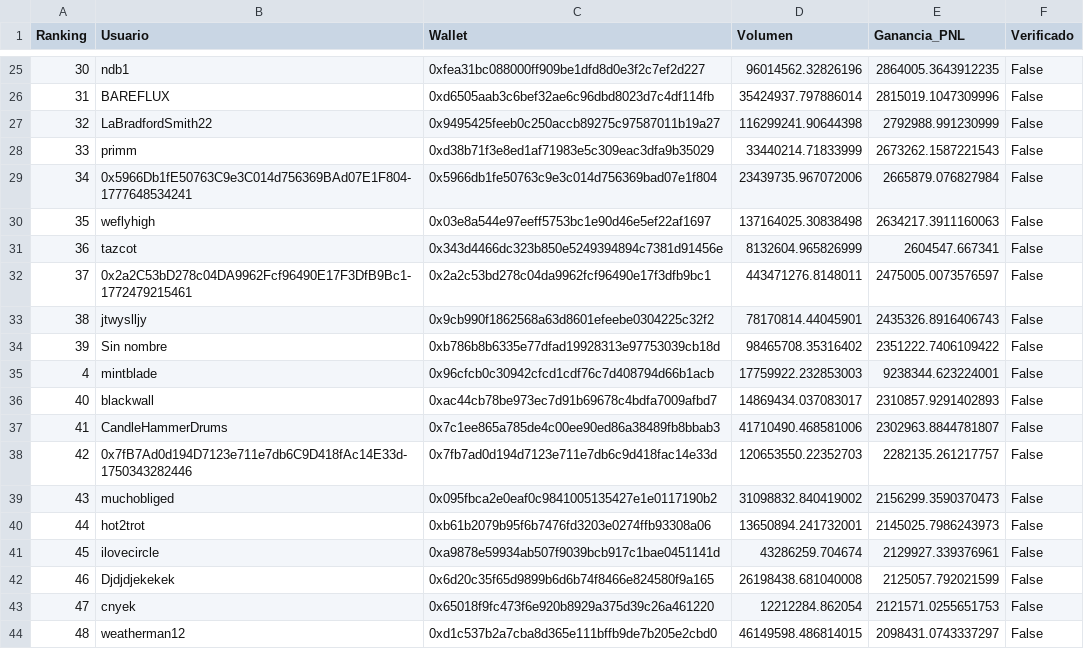
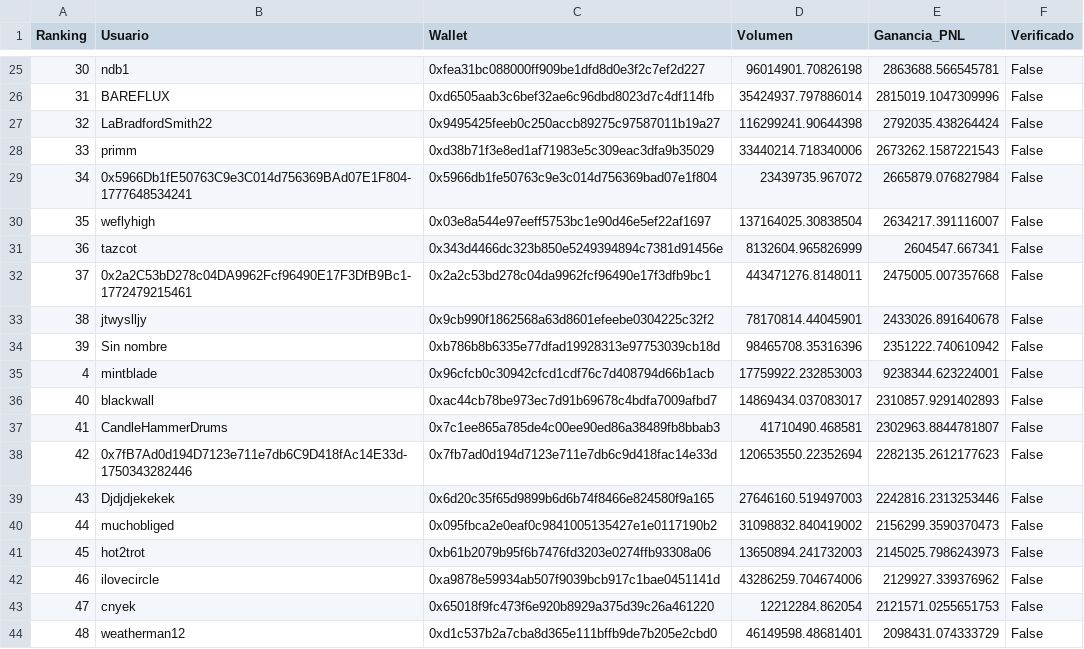
Before and after one commit to mndz-06/WhaleSportsAI, a CSV file: top_50_sports_traders.csv, drawn as a sheet; only a part is shown, gaps mark what is left out; the diff covers the shown part only.

```diff
--- a/top_50_sports_traders.csv
+++ b/top_50_sports_traders.csv
@@ -25,20 +25,20 @@
-30,ndb1,0xfea31bc088000ff909be1dfd8d0e3f2c7ef2d227,96014562.32826196,2864005.3643912235,False
+30,ndb1,0xfea31bc088000ff909be1dfd8d0e3f2c7ef2d227,96014901.70826198,2863688.566545781,False
 31,BAREFLUX,0xd6505aab3c6bef32ae6c96dbd8023d7c4df114fb,35424937.797886014,2815019.1047309996,False
-32,LaBradfordSmith22,0x9495425feeb0c250accb89275c97587011b19a27,116299241.90644398,2792988.991230999,False
-33,primm,0xd38b71f3e8ed1af71983e5c309eac3dfa9b35029,33440214.71833999,2673262.1587221543,False
-34,0x5966Db1fE50763C9e3C014d756369BAd07E1F804-1777648534241,0x5966db1fe50763c9e3c014d756369bad07e1f804,23439735.967072006,2665879.076827984,False
-35,weflyhigh,0x03e8a544e97eeff5753bc1e90d46e5ef22af1697,137164025.30838498,2634217.3911160063,False
+32,LaBradfordSmith22,0x9495425feeb0c250accb89275c97587011b19a27,116299241.90644398,2792035.438264424,False
+33,primm,0xd38b71f3e8ed1af71983e5c309eac3dfa9b35029,33440214.718340006,2673262.1587221543,False
+34,0x5966Db1fE50763C9e3C014d756369BAd07E1F804-1777648534241,0x5966db1fe50763c9e3c014d756369bad07e1f804,23439735.967072,2665879.076827984,False
+35,weflyhigh,0x03e8a544e97eeff5753bc1e90d46e5ef22af1697,137164025.30838504,2634217.391116007,False
 36,tazcot,0x343d4466dc323b850e5249394894c7381d91456e,8132604.965826999,2604547.667341,False
-37,0x2a2C53bD278c04DA9962Fcf96490E17F3DfB9Bc1-1772479215461,0x2a2c53bd278c04da9962fcf96490e17f3dfb9bc1,443471276.8148011,2475005.0073576597,False
-38,jtwyslljy,0x9cb990f1862568a63d8601efeebe0304225c32f2,78170814.44045901,2435326.8916406743,False
-39,Sin nombre,0xb786b8b6335e77dfad19928313e97753039cb18d,98465708.35316402,2351222.7406109422,False
+37,0x2a2C53bD278c04DA9962Fcf96490E17F3DfB9Bc1-1772479215461,0x2a2c53bd278c04da9962fcf96490e17f3dfb9bc1,443471276.8148011,2475005.007357668,False
+38,jtwyslljy,0x9cb990f1862568a63d8601efeebe0304225c32f2,78170814.44045901,2433026.891640678,False
+39,Sin nombre,0xb786b8b6335e77dfad19928313e97753039cb18d,98465708.35316396,2351222.740610942,False
 4,mintblade,0x96cfcb0c30942cfcd1cdf76c7d408794d66b1acb,17759922.232853003,9238344.623224001,False
 40,blackwall,0xac44cb78be973ec7d91b69678c4bdfa7009afbd7,14869434.037083017,2310857.9291402893,False
-41,CandleHammerDrums,0x7c1ee865a785de4c00ee90ed86a38489fb8bbab3,41710490.468581006,2302963.8844781807,False
-42,0x7fB7Ad0d194D7123e711e7db6C9D418fAc14E33d-1750343282446,0x7fb7ad0d194d7123e711e7db6c9d418fac14e33d,120653550.22352703,2282135.261217757,False
-43,muchobliged,0x095fbca2e0eaf0c9841005135427e1e0117190b2,31098832.840419002,2156299.3590370473,False
-44,hot2trot,0xb61b2079b95f6b7476fd3203e0274ffb93308a06,13650894.241732001,2145025.7986243973,False
-45,ilovecircle,0xa9878e59934ab507f9039bcb917c1bae0451141d,43286259.704674,2129927.339376961,False
-46,Djdjdjekekek,0x6d20c35f65d9899b6d6b74f8466e824580f9a165,26198438.681040008,2125057.792021599,False
+41,CandleHammerDrums,0x7c1ee865a785de4c00ee90ed86a38489fb8bbab3,41710490.468581,2302963.8844781807,False
+42,0x7fB7Ad0d194D7123e711e7db6C9D418fAc14E33d-1750343282446,0x7fb7ad0d194d7123e711e7db6c9d418fac14e33d,120653550.22352694,2282135.2612177623,False
+43,Djdjdjekekek,0x6d20c35f65d9899b6d6b74f8466e824580f9a165,27646160.519497003,2242816.2313253446,False
+44,muchobliged,0x095fbca2e0eaf0c9841005135427e1e0117190b2,31098832.840419002,2156299.3590370473,False
+45,hot2trot,0xb61b2079b95f6b7476fd3203e0274ffb93308a06,13650894.241732003,2145025.7986243973,False
+46,ilovecircle,0xa9878e59934ab507f9039bcb917c1bae0451141d,43286259.704674006,2129927.339376962,False
 47,cnyek,0x65018f9fc473f6e920b8929a375d39c26a461220,12212284.862054,2121571.0255651753,False
-48,weatherman12,0xd1c537b2a7cba8d365e111bffb9de7b205e2cbd0,46149598.486814015,2098431.0743337297,False
+48,weatherman12,0xd1c537b2a7cba8d365e111bffb9de7b205e2cbd0,46149598.48681401,2098431.074333729,False
```
Also changed, not shown: 35 edited cells elsewhere in this file, early_entry_signals.csv, 2 other files.
